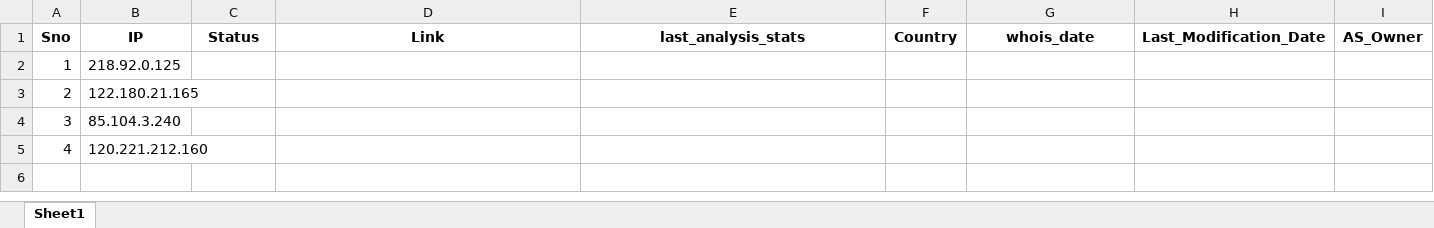
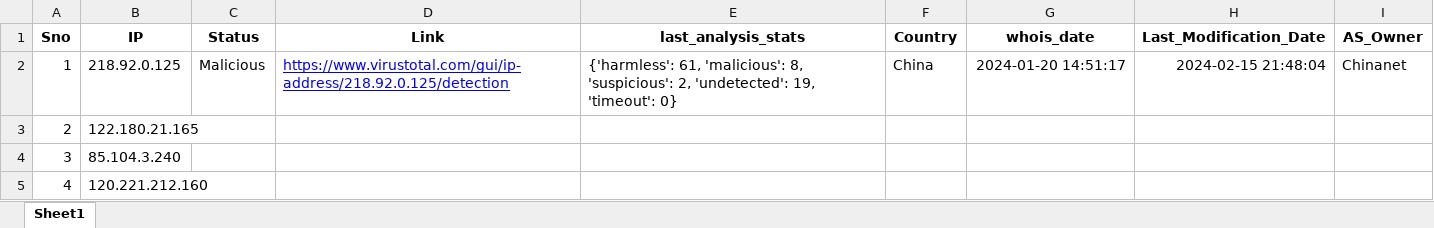
Before and after one commit to ProSehran/testing, an Excel workbook: 4.xlsx, sheet Sheet1, drawn as a sheet; values as stored, in another font and other column widths than the file's, no borders; the diff names each change by its address in the sheet, - before the commit and + after, or states it on an @@ line.

Commit message:
Update file with new data

```diff
--- a/4.xlsx (sheet Sheet1)
+++ b/4.xlsx (sheet Sheet1)
-C2 (Status): (empty)
+C2 (Status): Malicious
-D2 (Link): (empty)
+D2 (Link): https://www.virustotal.com/gui/ip-address/218.92.0.125/detection
-E2 (last_analysis_stats): (empty)
+E2 (last_analysis_stats): {'harmless': 61, 'malicious': 8, 'suspicious': 2, 'undetected': 19, 'timeout': 0}
-F2 (Country): (empty)
+F2 (Country): China
-G2 (whois_date): (empty)
+G2 (whois_date): 2024-01-20 14:51:17
-H2 (Last_Modification_Date): (empty)
+H2 (Last_Modification_Date): 2024-02-15 21:48:04
-I2 (AS_Owner): (empty)
+I2 (AS_Owner): Chinanet
```
